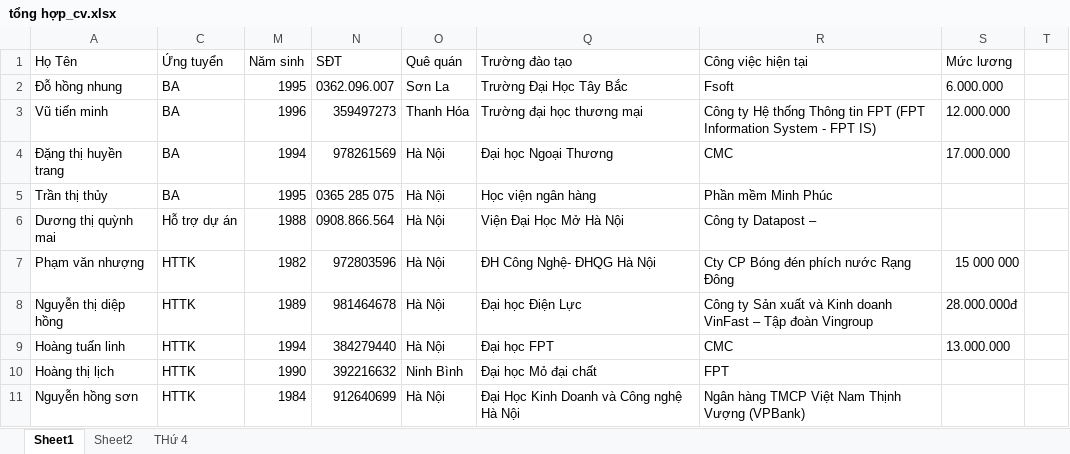
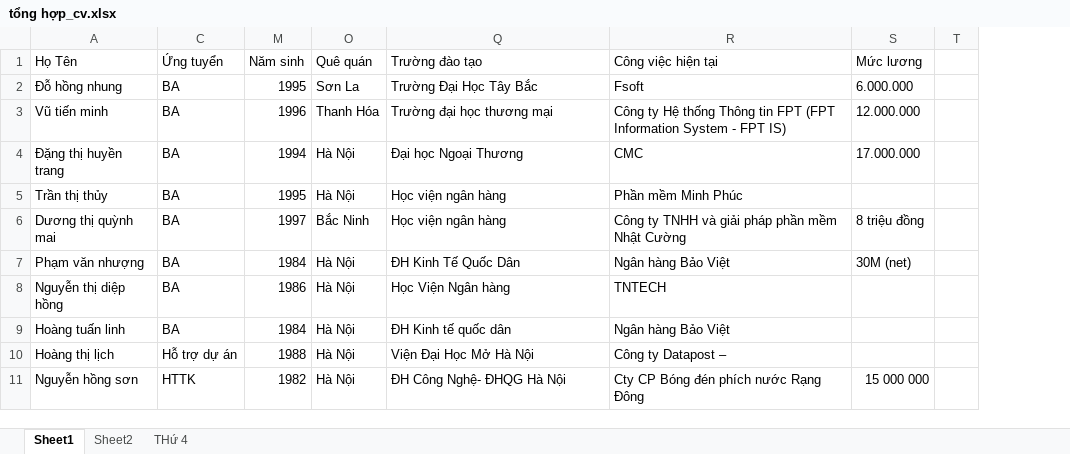
Before and after one commit to quangdd2710/CNTT.TuyenDung2019, an Excel workbook: hồ sơ_đợt 2/tổng hợp_cv.xlsx, sheet Sheet1, drawn as a sheet; only a part is shown; values as stored, in another font and other column widths than the file's, no cell formats; the diff covers the shown part only; the diff names each change by its address in the sheet, - before the commit and + after, or states it on an @@ line.

```diff
--- a/hồ sơ_đợt 2/tổng hợp_cv.xlsx (sheet Sheet1)
+++ b/hồ sơ_đợt 2/tổng hợp_cv.xlsx (sheet Sheet1)
@@ column N (SĐT) hidden, rows 2-11: 0362.096.007 | 359497273 | 978261569 | 0365 285 075 | 0908.866.564 | 972803596 | 981464678 | 384279440 | 392216632 | 912640699 @@
-C6 (Ứng tuyển): Hỗ trợ dự án
+C6 (Ứng tuyển): BA
-M6 (Năm sinh): 1988
+M6 (Năm sinh): 1997
-O6 (Quê quán): Hà Nội
+O6 (Quê quán): Bắc Ninh
-Q6 (Trường đào tạo): Viện Đại Học Mở Hà Nội
+Q6 (Trường đào tạo): Học viện ngân hàng
-R6 (Công việc hiện tại): Công ty Datapost –
+R6 (Công việc hiện tại): Công ty TNHH và giải pháp phần mềm Nhật Cường
-S6 (Mức lương): (empty)
+S6 (Mức lương): 8 triệu đồng
-C7:C9 (Ứng tuyển): HTTK
+C7:C9 (Ứng tuyển): BA
-M7 (Năm sinh): 1982
+M7 (Năm sinh): 1984
-Q7 (Trường đào tạo): ĐH Công Nghệ- ĐHQG Hà Nội
+Q7 (Trường đào tạo): ĐH Kinh Tế Quốc Dân
-R7 (Công việc hiện tại): Cty CP Bóng đén phích nước Rạng Đông
+R7 (Công việc hiện tại): Ngân hàng Bảo Việt
-S7 (Mức lương): 15 000 000
+S7 (Mức lương): 30M (net)
-M8 (Năm sinh): 1989
+M8 (Năm sinh): 1986
-Q8 (Trường đào tạo): Đại học Điện Lực
+Q8 (Trường đào tạo): Học Viện Ngân hàng
-R8 (Công việc hiện tại): Công ty Sản xuất và Kinh doanh VinFast – Tập đoàn Vingroup
+R8 (Công việc hiện tại): TNTECH
-S8 (Mức lương): 28.000.000đ
+S8 (Mức lương): (empty)
-M9 (Năm sinh): 1994
+M9 (Năm sinh): 1984
-Q9 (Trường đào tạo): Đại học FPT
+Q9 (Trường đào tạo): ĐH Kinh tế quốc dân
-R9 (Công việc hiện tại): CMC
+R9 (Công việc hiện tại): Ngân hàng Bảo Việt
-S9 (Mức lương): 13.000.000
+S9 (Mức lương): (empty)
-C10 (Ứng tuyển): HTTK
+C10 (Ứng tuyển): Hỗ trợ dự án
-M10 (Năm sinh): 1990
+M10 (Năm sinh): 1988
-O10 (Quê quán): Ninh Bình
+O10 (Quê quán): Hà Nội
-Q10 (Trường đào tạo): Đại học Mỏ đại chất
+Q10 (Trường đào tạo): Viện Đại Học Mở Hà Nội
-R10 (Công việc hiện tại): FPT
+R10 (Công việc hiện tại): Công ty Datapost –
-M11 (Năm sinh): 1984
+M11 (Năm sinh): 1982
-Q11 (Trường đào tạo): Đại Học Kinh Doanh và Công nghệ Hà Nội
+Q11 (Trường đào tạo): ĐH Công Nghệ- ĐHQG Hà Nội
-R11 (Công việc hiện tại): Ngân hàng TMCP Việt Nam Thịnh Vượng (VPBank)
+R11 (Công việc hiện tại): Cty CP Bóng đén phích nước Rạng Đông
-S11 (Mức lương): (empty)
+S11 (Mức lương): 15 000 000
```
Also changed, not shown: 118 edited cells elsewhere in this sheet, cell formats, 1 other file.
